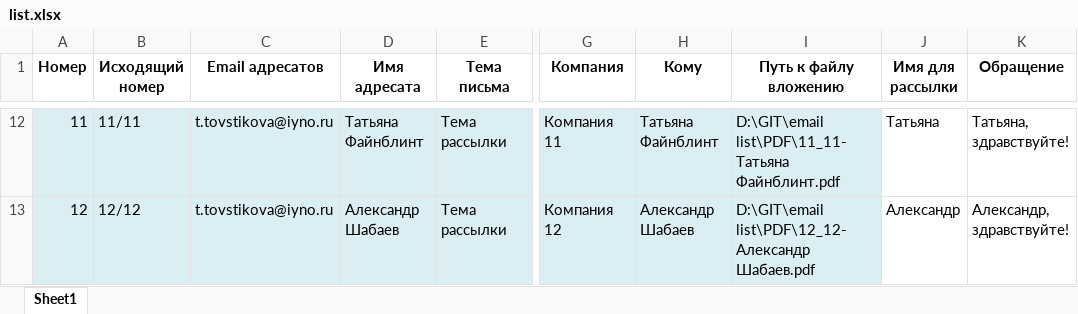
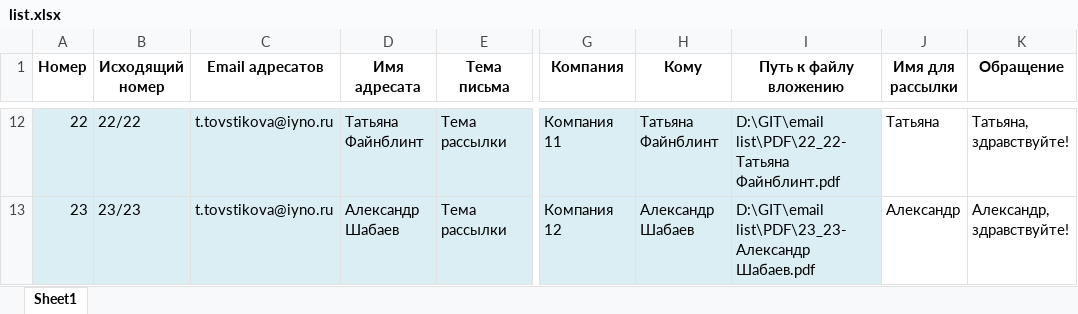
Before and after one commit to mitinrs/mail_list, an Excel workbook: list.xlsx, sheet Sheet1, drawn as a sheet; only a part is shown, gaps mark what is left out; values as stored, in another font and other column widths than the file's, no borders; table styles not drawn; the diff covers the shown part only; the diff names each change by its address in the sheet, - before the commit and + after, or states it on an @@ line.

```diff
--- a/list.xlsx (sheet Sheet1)
+++ b/list.xlsx (sheet Sheet1)
-A12 (Номер): 11
+A12 (Номер): 22
-B12 (Исходящий номер): 11/11
+B12 (Исходящий номер): 22/22
-I12 (Путь к файлу вложению): D:\GIT\email list\PDF\11_11-Татьяна Файнблинт.pdf
+I12 (Путь к файлу вложению): D:\GIT\email list\PDF\22_22-Татьяна Файнблинт.pdf
-A13 (Номер): 12
+A13 (Номер): 23
-B13 (Исходящий номер): 12/12
+B13 (Исходящий номер): 23/23
-I13 (Путь к файлу вложению): D:\GIT\email list\PDF\12_12-Александр Шабаев.pdf
+I13 (Путь к файлу вложению): D:\GIT\email list\PDF\23_23-Александр Шабаев.pdf
```
Also changed, not shown: 30 edited cells elsewhere in this sheet, 9 other files.
